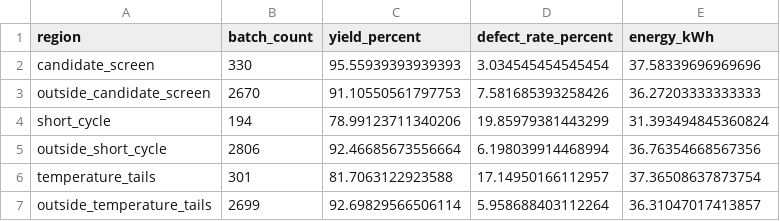
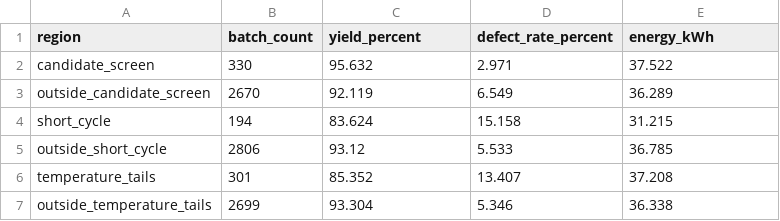
Before and after one commit to tarafdaramirreza-cloud/engineering-process-analytics, a CSV file: data/processed/region_comparisons.csv, drawn as a sheet.

```diff
--- a/data/processed/region_comparisons.csv
+++ b/data/processed/region_comparisons.csv
@@ -1,7 +1,7 @@
 region,batch_count,yield_percent,defect_rate_percent,energy_kWh
-candidate_screen,330,95.55939393939393,3.034545454545454,37.58339696969696
-outside_candidate_screen,2670,91.10550561797753,7.581685393258426,36.27203333333333
-short_cycle,194,78.99123711340206,19.85979381443299,31.393494845360824
-outside_short_cycle,2806,92.46685673556664,6.198039914468994,36.76354668567356
-temperature_tails,301,81.7063122923588,17.14950166112957,37.36508637873754
-outside_temperature_tails,2699,92.69829566506114,5.958688403112264,36.31047017413857
+candidate_screen,330,95.632,2.971,37.522
+outside_candidate_screen,2670,92.119,6.549,36.289
+short_cycle,194,83.624,15.158,31.215
+outside_short_cycle,2806,93.12,5.533,36.785
+temperature_tails,301,85.352,13.407,37.208
+outside_temperature_tails,2699,93.304,5.346,36.338
```
Also changed, not shown: data/processed/by_machine_id.csv, data/processed/by_material_type.csv, 23 other files.
